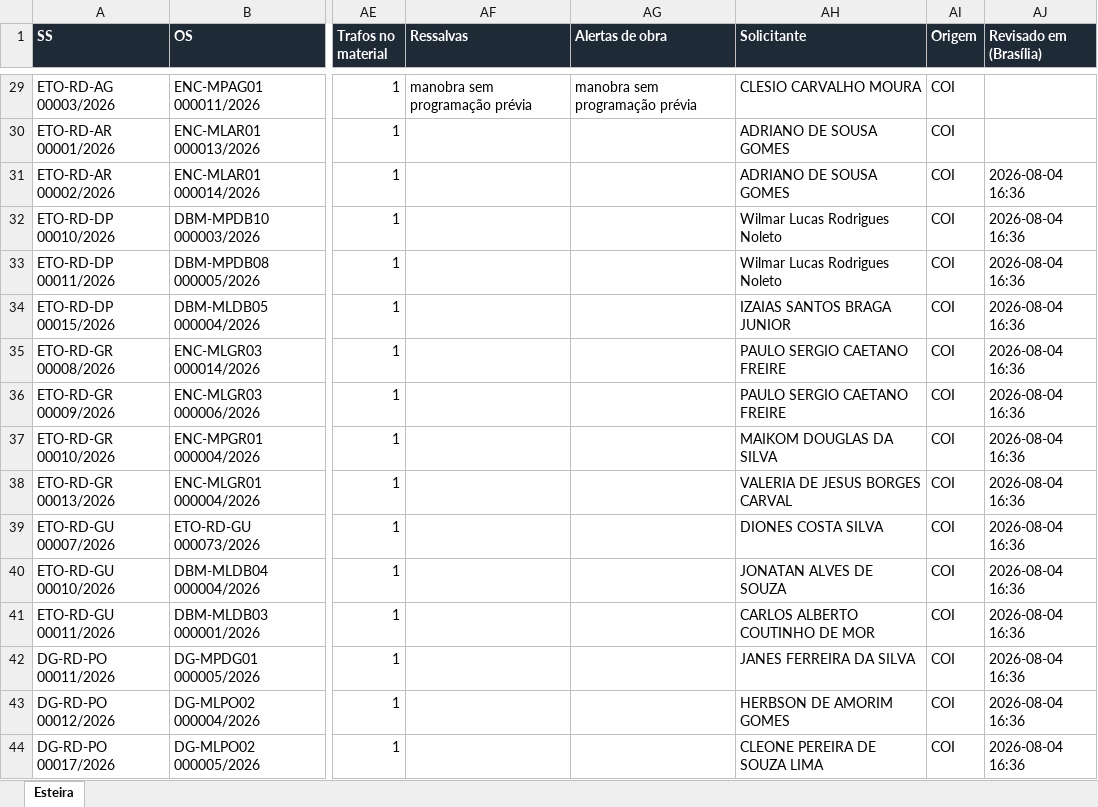
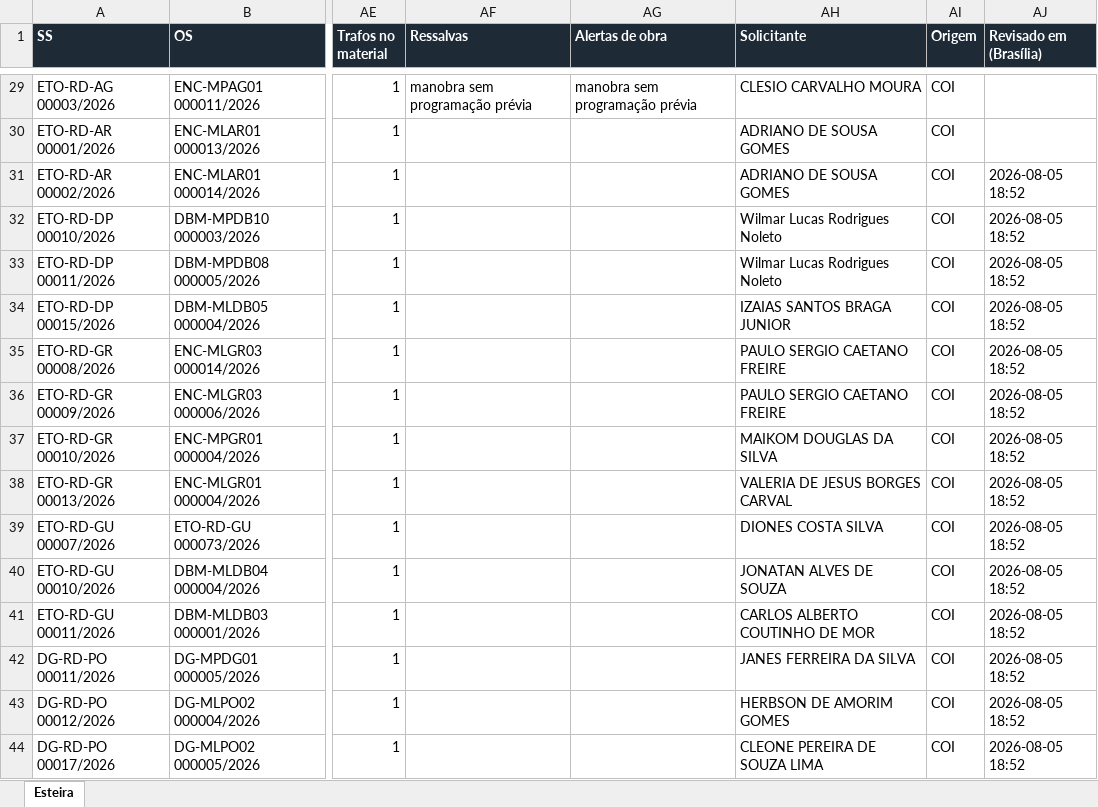
Before and after one commit to LGRSV/repositorio_x, an Excel workbook: auditoria-transformadores-134/public/bases/Base_Esteira_Completa.xlsx, sheet Esteira, drawn as a sheet; only a part is shown, gaps mark what is left out; values as stored, in another font and other column widths than the file's, no borders; the diff covers the shown part only; the diff names each change by its address in the sheet, - before the commit and + after, or states it on an @@ line.

```diff
--- a/auditoria-transformadores-134/public/bases/Base_Esteira_Completa.xlsx (sheet Esteira)
+++ b/auditoria-transformadores-134/public/bases/Base_Esteira_Completa.xlsx (sheet Esteira)
-AJ31:AJ44 (Revisado em (Brasília)): 2026-08-04 16:36
+AJ31:AJ44 (Revisado em (Brasília)): 2026-08-05 18:52
```
Also changed, not shown: 1307 edited cells elsewhere in this sheet, 10 other files.
